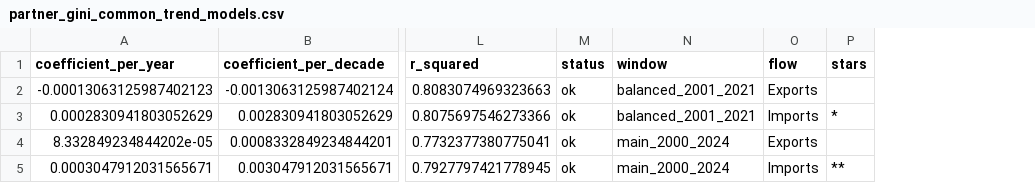
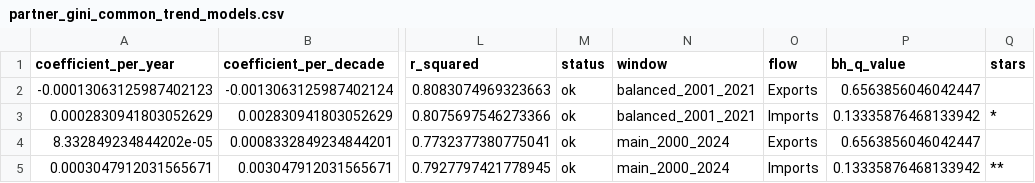
Before and after one commit to tsawhneybuilds/trade-gini-map-old, a CSV file: assets/downloads/partner_gini_common_trend_models.csv, drawn as a sheet; only a part is shown, gaps mark what is left out; the diff names each change by its address in the sheet, - before the commit and + after, or states it on an @@ line.

Commit message:
Add partner stability diagnostics

```diff
--- a/assets/downloads/partner_gini_common_trend_models.csv
+++ b/assets/downloads/partner_gini_common_trend_models.csv
+column P (bh_q_value), rows 2-5: 0.6563856046042447 | 0.13335876468133942 | 0.6563856046042447 | 0.13335876468133942
```
Also changed, not shown: assets/downloads/partner_gini_stability_common_trend_models.csv, 22 other files.
